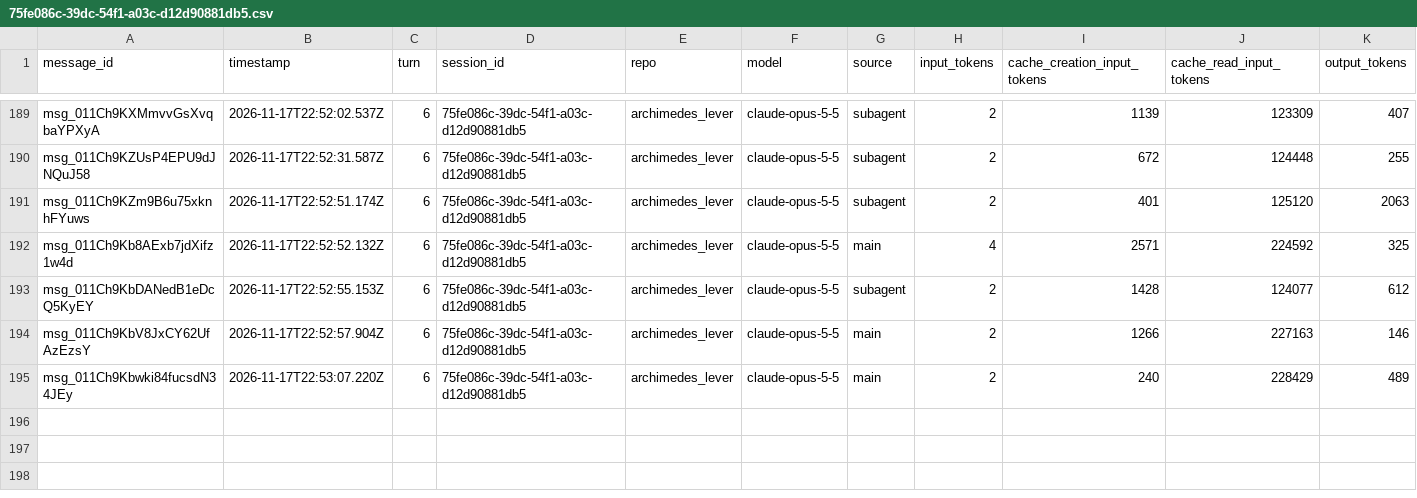
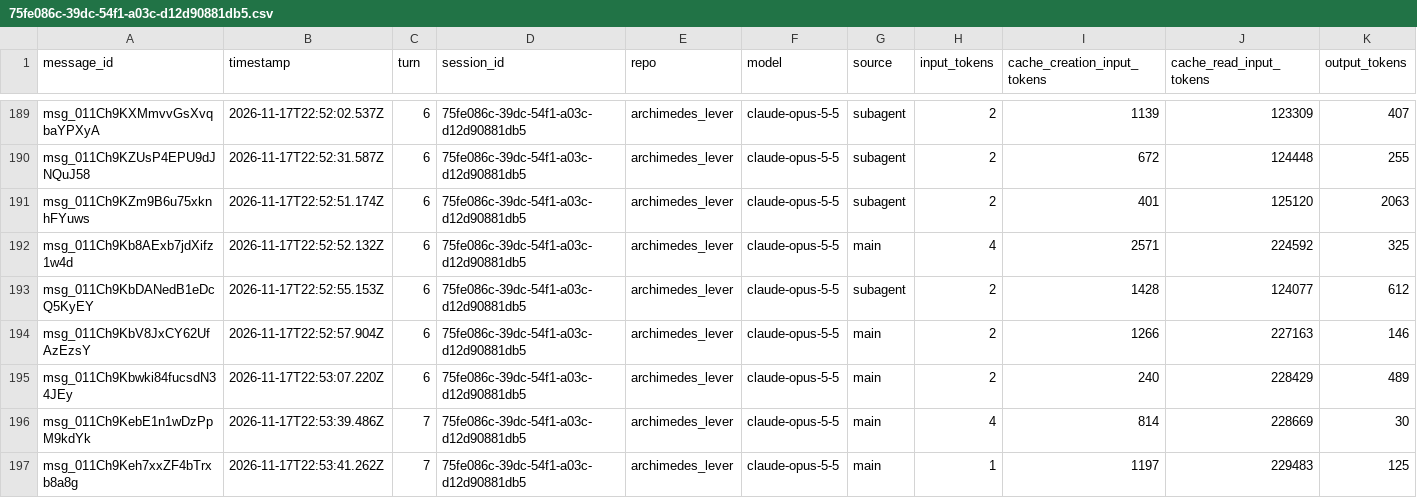
Before and after one commit to rhope-ops/archimedes_lever, a CSV file: sessions/75fe086c-39dc-54f1-a03c-d12d90881db5.csv, drawn as a sheet; only a part is shown, gaps mark what is left out; the diff names each change by its address in the sheet, - before the commit and + after, or states it on an @@ line.

```diff
--- a/sessions/75fe086c-39dc-54f1-a03c-d12d90881db5.csv
+++ b/sessions/75fe086c-39dc-54f1-a03c-d12d90881db5.csv
+row 196: msg_011Ch9KebE1n1wDzPpM9kdYk | 2026-11-17T22:53:39.486Z | 7 | 75fe086c-39dc-54f1-a03c-d12d90881db5 | archimedes_lever | claude-opus-5-5 | main | 4 | 814 | 228669 | 30
+row 197: msg_011Ch9Keh7xxZF4bTrxb8a8g | 2026-11-17T22:53:41.262Z | 7 | 75fe086c-39dc-54f1-a03c-d12d90881db5 | archimedes_lever | claude-opus-5-5 | main | 1 | 1197 | 229483 | 125
```
